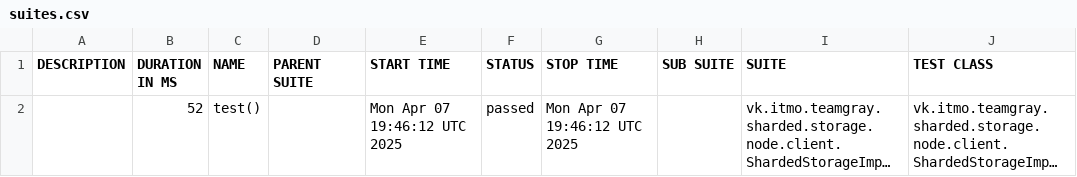
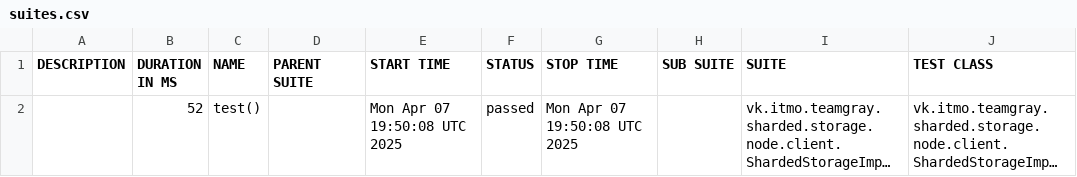
Before and after one commit to Team-Gray-ITMO/sharded-storage, a CSV file: data/suites.csv, drawn as a sheet; only a part is shown; long unchanged cells end in …; the diff names each change by its address in the sheet, - before the commit and + after, or states it on an @@ line.

```diff
--- a/data/suites.csv
+++ b/data/suites.csv
-E2 (START TIME): Mon Apr 07 19:46:12 UTC 2025
+E2 (START TIME): Mon Apr 07 19:50:08 UTC 2025
-G2 (STOP TIME): Mon Apr 07 19:46:12 UTC 2025
+G2 (STOP TIME): Mon Apr 07 19:50:08 UTC 2025
```
Also changed, not shown: 14 other files.
